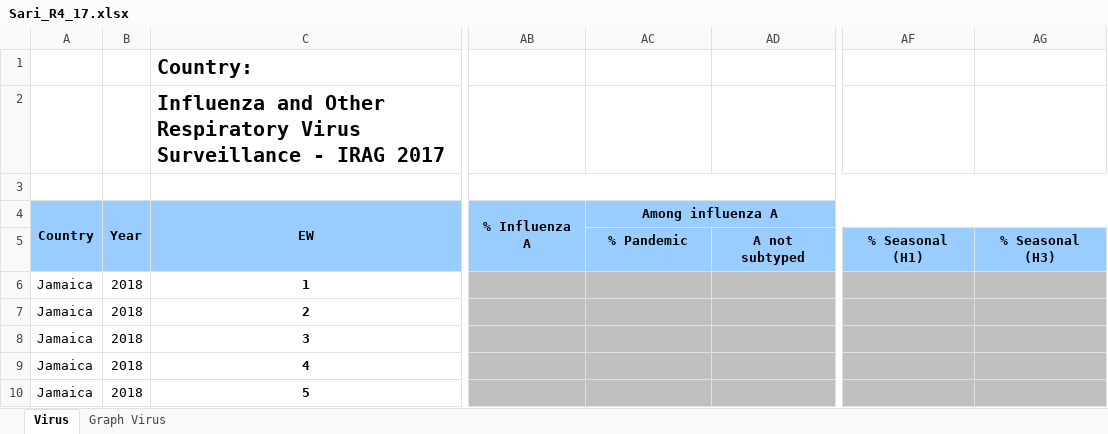
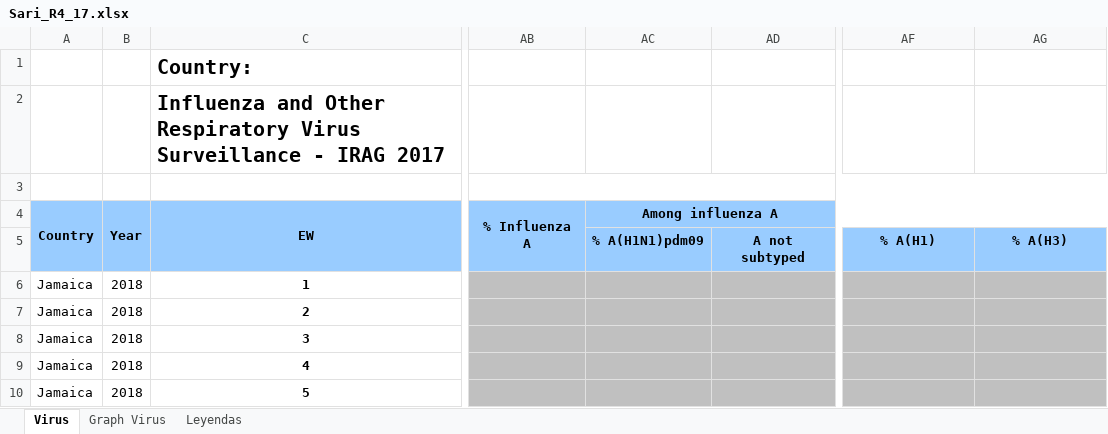
Before and after one commit to aguilarcar2/PAHOFLU_INT, an Excel workbook: Template/Export/Sari_R4_17.xlsx, sheet Virus, drawn as a sheet; only a part is shown, gaps mark what is left out; values as stored, in another font and other column widths than the file's, no borders; the diff names each change by its address in the sheet, - before the commit and + after, or states it on an @@ line.

```diff
--- a/Template/Export/Sari_R4_17.xlsx (sheet Virus)
+++ b/Template/Export/Sari_R4_17.xlsx (sheet Virus)
@@ sheet tab unhidden: Leyendas @@
-AC5: % Pandemic
+AC5: % A(H1N1)pdm09
-AF5: % Seasonal (H1)
+AF5: % A(H1)
-AG5: % Seasonal (H3)
+AG5: % A(H3)
```
Also changed, not shown: charts or pictures, Template/Export/Sari_R4_3.xlsx, Template/Export/Sari_R4_7.xlsx, 10 other files.
